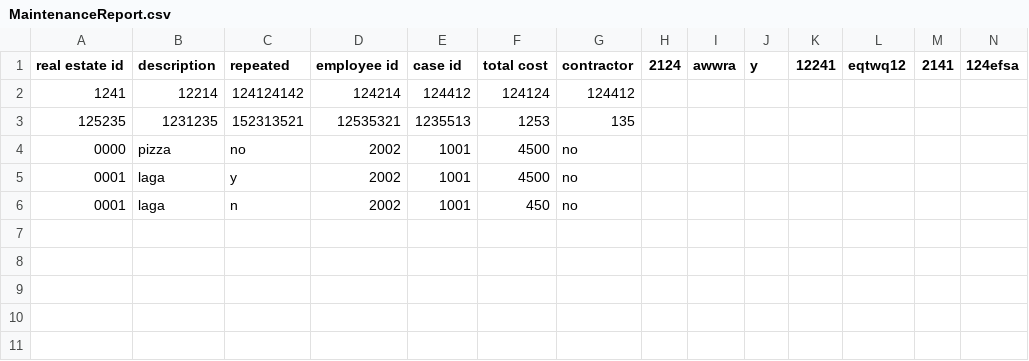
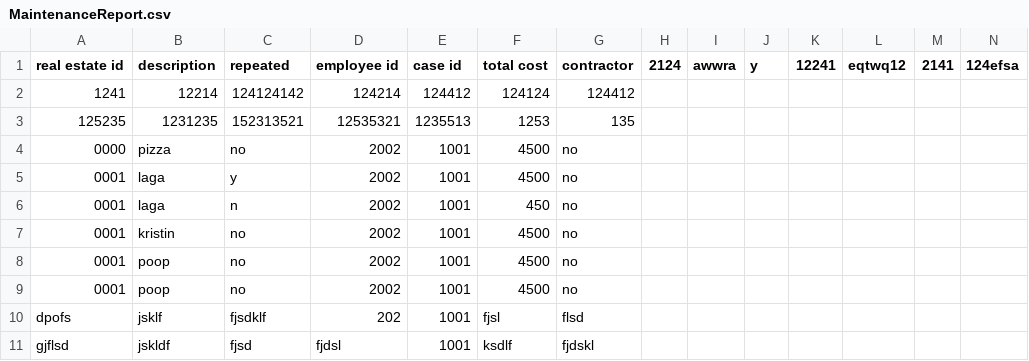
Before and after one commit to magnushj93hr/Verklegt_namskeid_1, a CSV file: Maggi_Test/test1/csv_files/MaintenanceReport.csv, drawn as a sheet; the diff names each change by its address in the sheet, - before the commit and + after, or states it on an @@ line.

```diff
--- a/Maggi_Test/test1/csv_files/MaintenanceReport.csv
+++ b/Maggi_Test/test1/csv_files/MaintenanceReport.csv
+row 7: 0001 | kristin | no | 2002 | 1001 | 4500 | no
+row 8: 0001 | poop | no | 2002 | 1001 | 4500 | no
+row 9: 0001 | poop | no | 2002 | 1001 | 4500 | no
+row 10: dpofs | jsklf | fjsdklf | 202 | 1001 | fjsl | flsd
+row 11: gjflsd | jskldf | fjsd | fjdsl | 1001 | ksdlf | fjdskl
```
Also changed, not shown: Maggi_Test/test1/csv_files/Case.csv, 2 other files.
